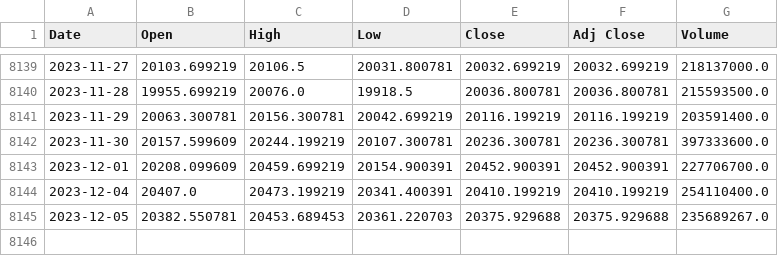
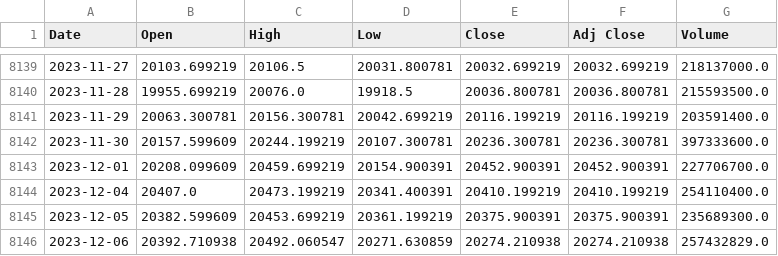
Before and after one commit to autocoreinsightz/data, a CSV file: financial/tse_data.csv, drawn as a sheet; only a part is shown, gaps mark what is left out.

Commit message:
automated update to curated data file

```diff
--- a/financial/tse_data.csv
+++ b/financial/tse_data.csv
@@ -8144,2 +8144,3 @@ Date,Open,High,Low,Close,Adj Close,Volume
 2023-12-04,20407.0,20473.199219,20341.400391,20410.199219,20410.199219,254110400.0
-2023-12-05,20382.550781,20453.689453,20361.220703,20375.929688,20375.929688,235689267.0
+2023-12-05,20382.599609,20453.699219,20361.199219,20375.900391,20375.900391,235689300.0
+2023-12-06,20392.710938,20492.060547,20271.630859,20274.210938,20274.210938,257432829.0
```
